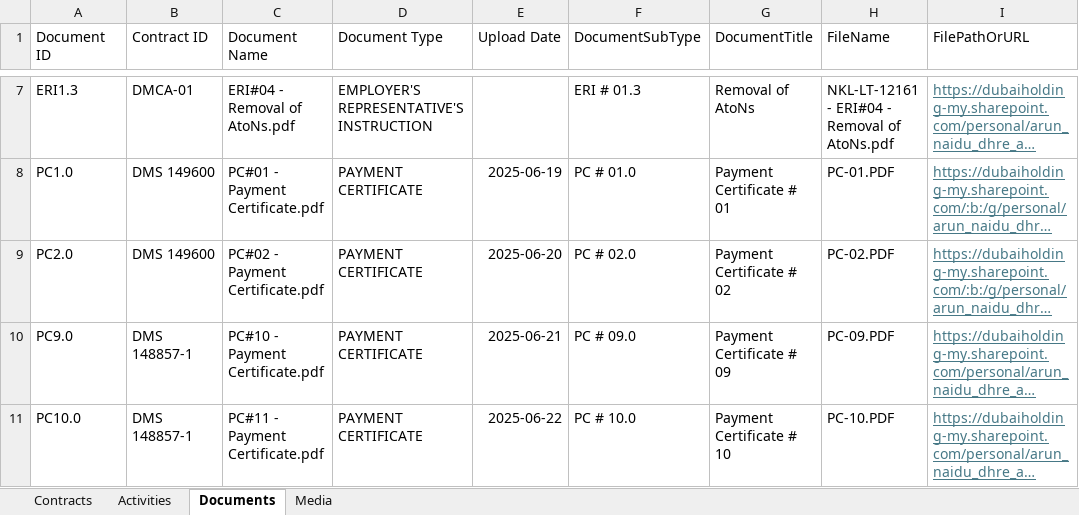
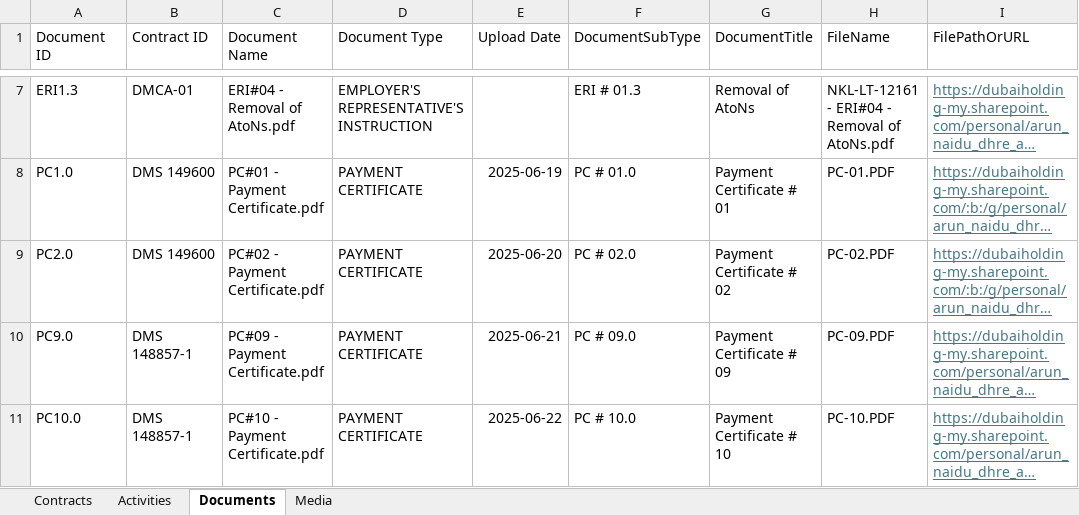
Before and after one commit to Excalibur1902/me_dashboard, an Excel workbook: ME_Data.xlsx, sheet Documents, drawn as a sheet; only a part is shown, gaps mark what is left out; long unchanged cells end in …; values as stored, in another font and other column widths than the file's, no borders; the diff names each change by its address in the sheet, - before the commit and + after, or states it on an @@ line.

Commit message:
Add files via upload

```diff
--- a/ME_Data.xlsx (sheet Documents)
+++ b/ME_Data.xlsx (sheet Documents)
-C10 (Document Name): PC#10 - Payment Certificate.pdf
+C10 (Document Name): PC#09 - Payment Certificate.pdf
-C11 (Document Name): PC#11 - Payment Certificate.pdf
+C11 (Document Name): PC#10 - Payment Certificate.pdf
```
